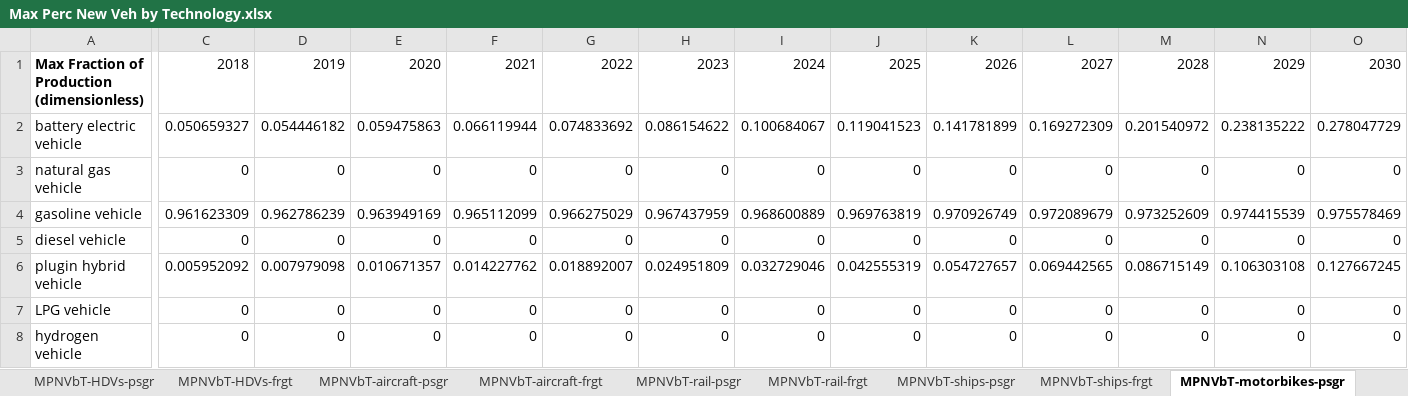
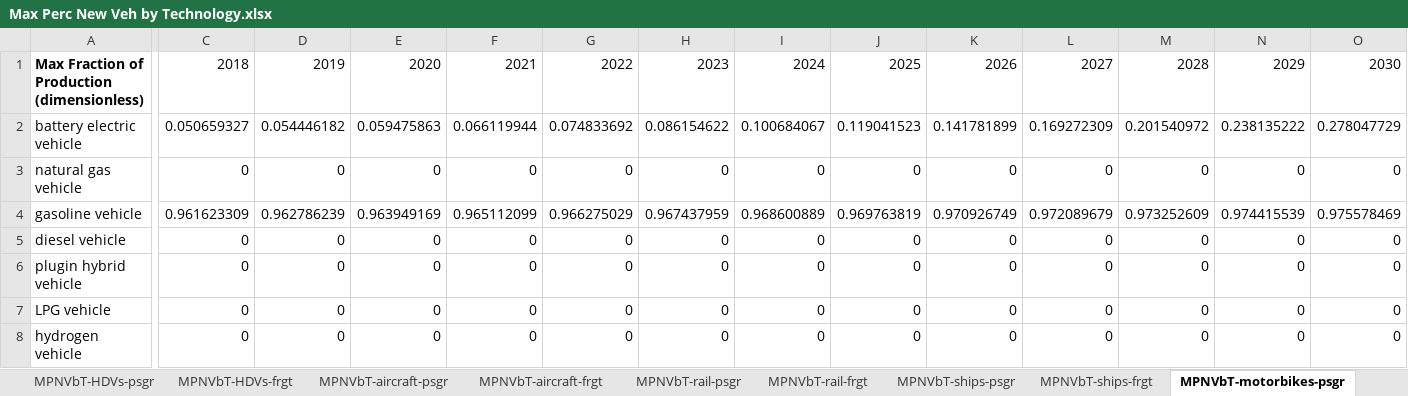
Before and after one commit to EnergyInnovation/eps-india, an Excel workbook: InputData/trans/MPNVbT/Max Perc New Veh by Technology.xlsx, sheet MPNVbT-motorbikes-psgr, drawn as a sheet; only a part is shown, gaps mark what is left out; values as stored, in another font and other column widths than the file's, no borders; the diff covers the shown part only; the diff names each change by its address in the sheet, - before the commit and + after, or states it on an @@ line.

```diff
--- a/InputData/trans/MPNVbT/Max Perc New Veh by Technology.xlsx (sheet MPNVbT-motorbikes-psgr)
+++ b/InputData/trans/MPNVbT/Max Perc New Veh by Technology.xlsx (sheet MPNVbT-motorbikes-psgr)
-C6: 0.005952092
+C6: 0
-D6: 0.007979098
+D6: 0
-E6: 0.010671357
+E6: 0
-F6: 0.014227762
+F6: 0
-G6: 0.018892007
+G6: 0
-H6: 0.024951809
+H6: 0
-I6: 0.032729046
+I6: 0
-J6: 0.042555319
+J6: 0
-K6: 0.054727657
+K6: 0
-L6: 0.069442565
+L6: 0
-M6: 0.086715149
+M6: 0
-N6: 0.106303108
+N6: 0
-O6: 0.127667245
+O6: 0
```
Also changed, not shown: 20 edited cells elsewhere in this sheet, sheet India Data, WebAppData.xlsx, 1 other file.
